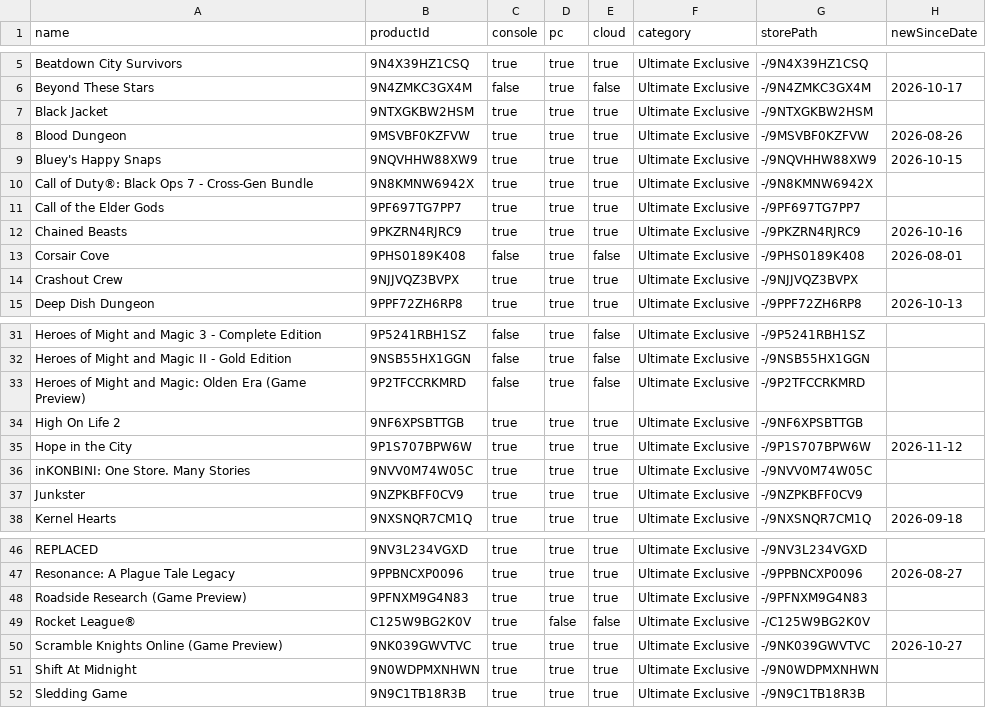
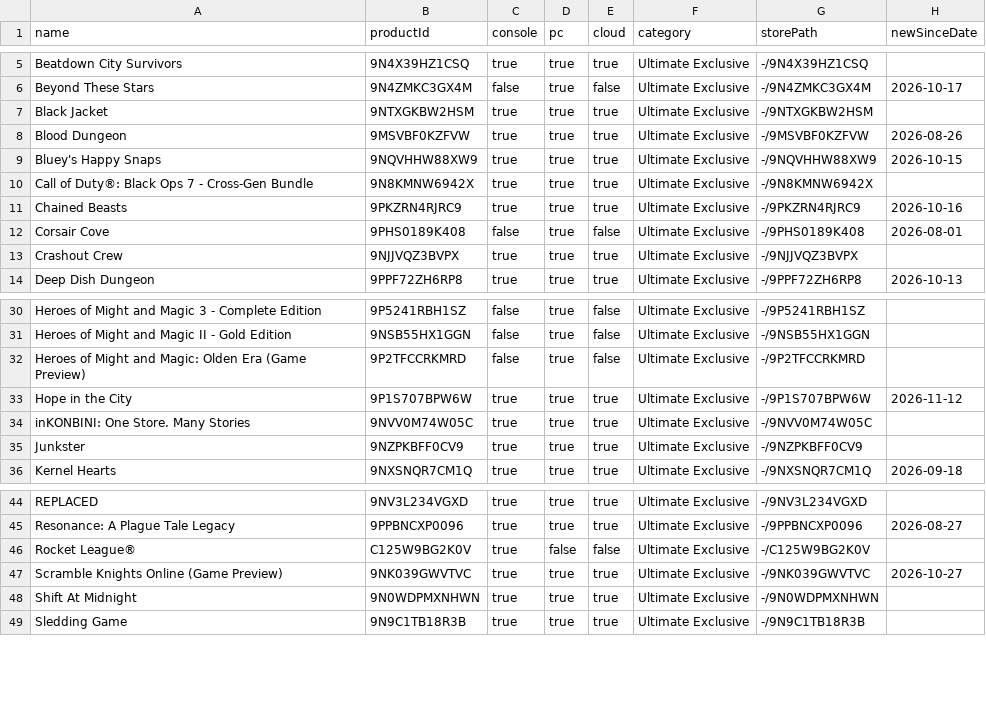
Before and after one commit to ninnex/xbox-gamepass-only-ultimate, a CSV file: data/ultimate-exclusive.csv, drawn as a sheet; only a part is shown, gaps mark what is left out.

```diff
--- a/data/ultimate-exclusive.csv
+++ b/data/ultimate-exclusive.csv
@@ -10,3 +10,2 @@ Bluey's Happy Snaps,9NQVHHW88XW9,true,true,true,Ultimate Exclusive,-/9NQVHHW88XW
 Call of Duty®: Black Ops 7 - Cross-Gen Bundle,9N8KMNW6942X,true,true,true,Ultimate Exclusive,-/9N8KMNW6942X,
-Call of the Elder Gods,9PF697TG7PP7,true,true,true,Ultimate Exclusive,-/9PF697TG7PP7,
 Chained Beasts,9PKZRN4RJRC9,true,true,true,Ultimate Exclusive,-/9PKZRN4RJRC9,2026-10-16
@@ -33,3 +32,2 @@ Heroes of Might and Magic II - Gold Edition,9NSB55HX1GGN,false,true,false,Ultima
 Heroes of Might and Magic: Olden Era (Game Preview),9P2TFCCRKMRD,false,true,false,Ultimate Exclusive,-/9P2TFCCRKMRD,
-High On Life 2,9NF6XPSBTTGB,true,true,true,Ultimate Exclusive,-/9NF6XPSBTTGB,
 Hope in the City,9P1S707BPW6W,true,true,true,Ultimate Exclusive,-/9P1S707BPW6W,2026-11-12
@@ -47,3 +45,2 @@ REPLACED,9NV3L234VGXD,true,true,true,Ultimate Exclusive,-/9NV3L234VGXD,
 Resonance: A Plague Tale Legacy,9PPBNCXP0096,true,true,true,Ultimate Exclusive,-/9PPBNCXP0096,2026-08-27
-Roadside Research (Game Preview),9PFNXM9G4N83,true,true,true,Ultimate Exclusive,-/9PFNXM9G4N83,
 Rocket League®,C125W9BG2K0V,true,false,false,Ultimate Exclusive,-/C125W9BG2K0V,
```
Also changed, not shown: data/essential.csv, data/premium.csv, 3 other files.
